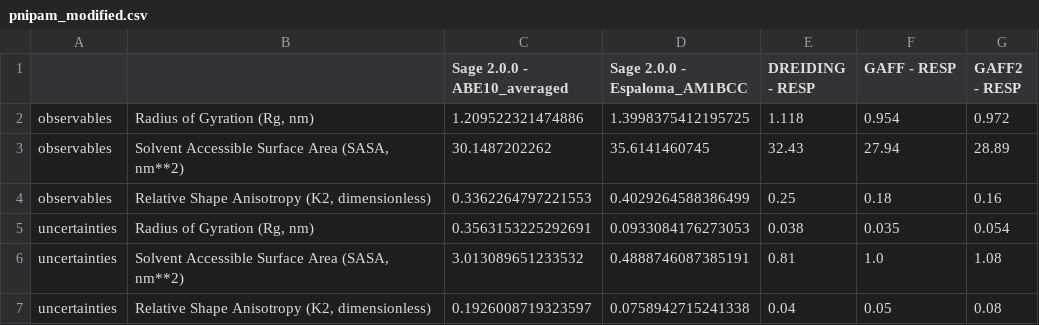
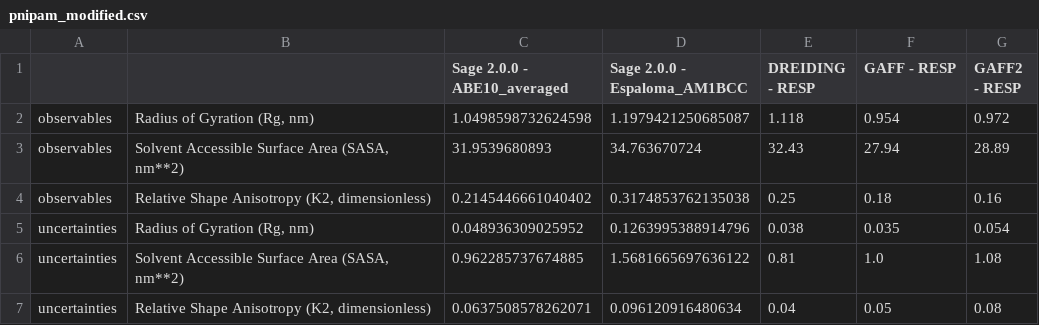
Before and after one commit to timbernat/polymer_workspace, a CSV file: data_for_paper/combined_data/pnipam_modified.csv, drawn as a sheet.

```diff
--- a/data_for_paper/combined_data/pnipam_modified.csv
+++ b/data_for_paper/combined_data/pnipam_modified.csv
@@ -1,7 +1,7 @@
 ,,Sage 2.0.0 - ABE10_averaged,Sage 2.0.0 - Espaloma_AM1BCC,DREIDING - RESP,GAFF - RESP,GAFF2 - RESP
-observables,"Radius of Gyration (Rg, nm)",1.209522321474886,1.3998375412195725,1.118,0.954,0.972
-observables,"Solvent Accessible Surface Area (SASA, nm**2)",30.1487202262,35.6141460745,32.43,27.94,28.89
-observables,"Relative Shape Anisotropy (K2, dimensionless)",0.3362264797221553,0.4029264588386499,0.25,0.18,0.16
-uncertainties,"Radius of Gyration (Rg, nm)",0.3563153225292691,0.0933084176273053,0.038,0.035,0.054
-uncertainties,"Solvent Accessible Surface Area (SASA, nm**2)",3.013089651233532,0.4888746087385191,0.81,1.0,1.08
-uncertainties,"Relative Shape Anisotropy (K2, dimensionless)",0.1926008719323597,0.0758942715241338,0.04,0.05,0.08
+observables,"Radius of Gyration (Rg, nm)",1.0498598732624598,1.1979421250685087,1.118,0.954,0.972
+observables,"Solvent Accessible Surface Area (SASA, nm**2)",31.9539680893,34.763670724,32.43,27.94,28.89
+observables,"Relative Shape Anisotropy (K2, dimensionless)",0.2145446661040402,0.3174853762135038,0.25,0.18,0.16
+uncertainties,"Radius of Gyration (Rg, nm)",0.048936309025952,0.1263995388914796,0.038,0.035,0.054
+uncertainties,"Solvent Accessible Surface Area (SASA, nm**2)",0.962285737674885,1.5681665697636122,0.81,1.0,1.08
+uncertainties,"Relative Shape Anisotropy (K2, dimensionless)",0.0637508578262071,0.096120916480634,0.04,0.05,0.08
```
Also changed, not shown: data_for_paper/combined_data/peg_modified.csv, data_for_paper/openff_data/peg_modified.csv, 2 other files.
